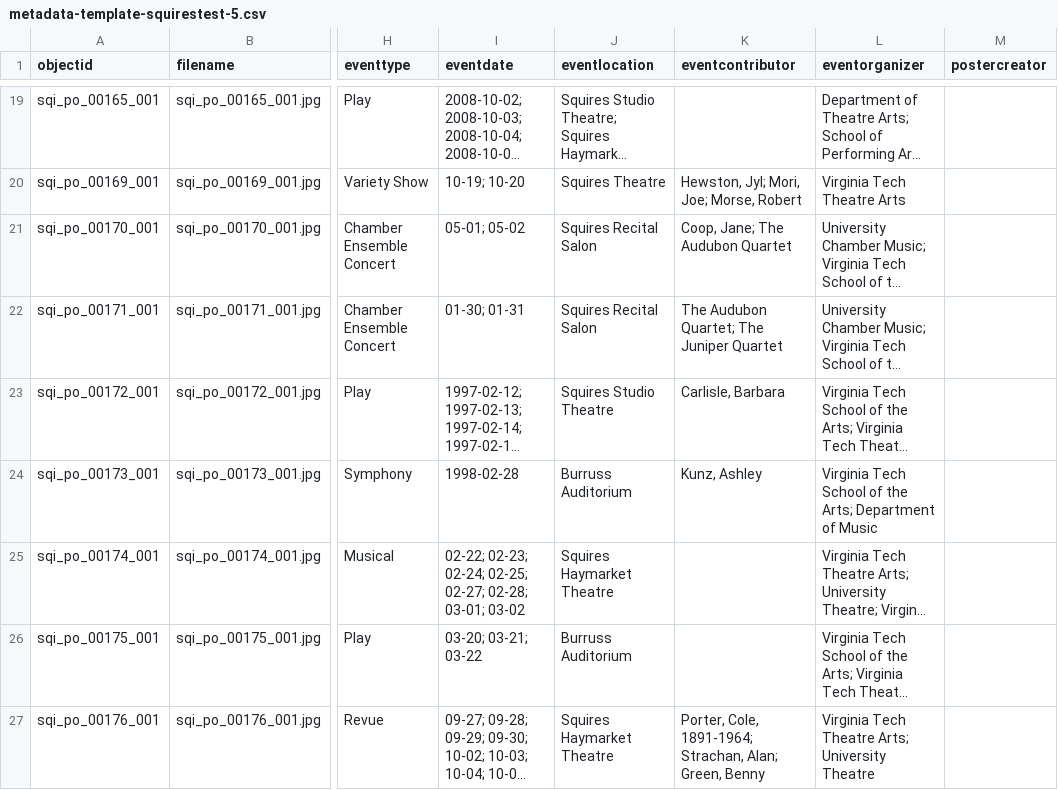
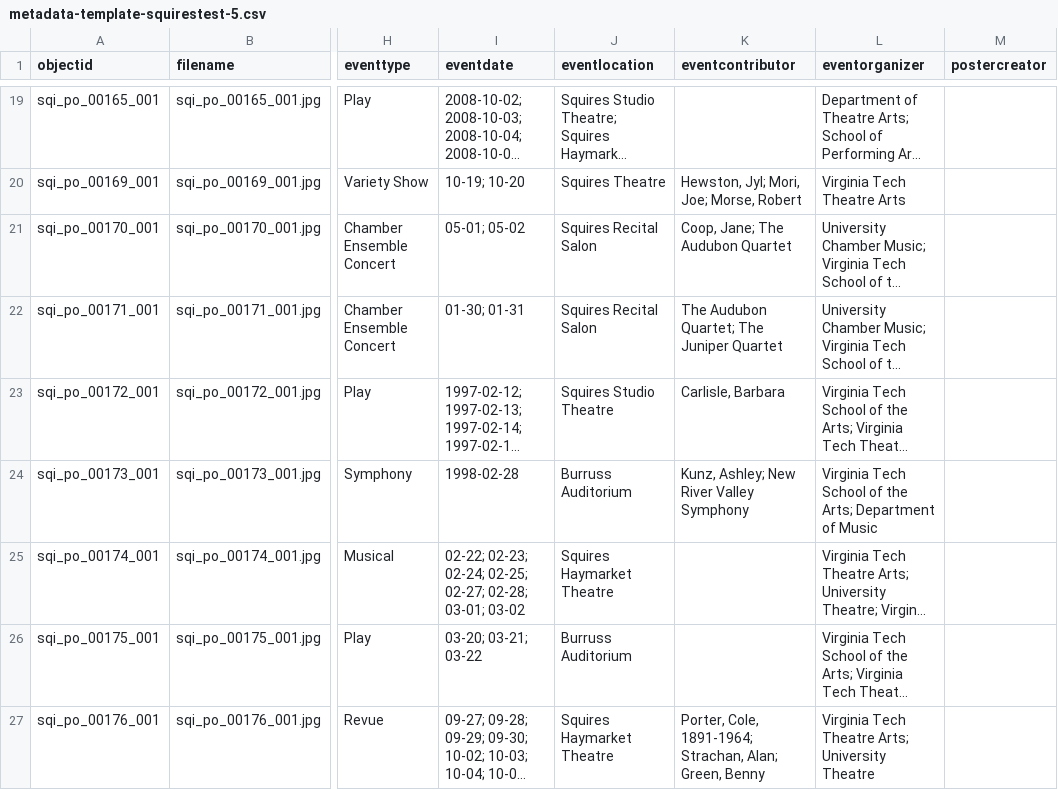
Before and after one commit to molly-busch/squires-testing, a CSV file: _data/metadata-template-squirestest-5.csv, drawn as a sheet; only a part is shown, gaps mark what is left out; long unchanged cells end in …; the diff names each change by its address in the sheet, - before the commit and + after, or states it on an @@ line.

Commit message:
Update metadata-template-squirestest-5.csv

```diff
--- a/_data/metadata-template-squirestest-5.csv
+++ b/_data/metadata-template-squirestest-5.csv
-K24 (eventcontributor): Kunz, Ashley
+K24 (eventcontributor): Kunz, Ashley; New River Valley Symphony
```
